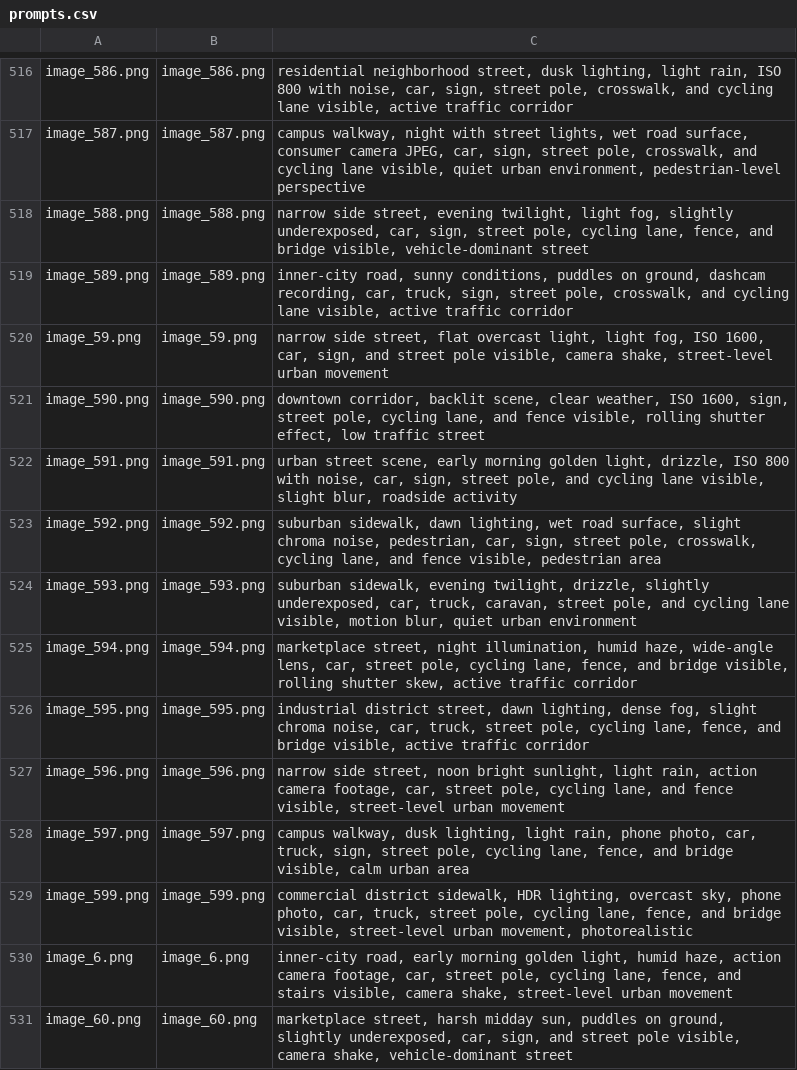
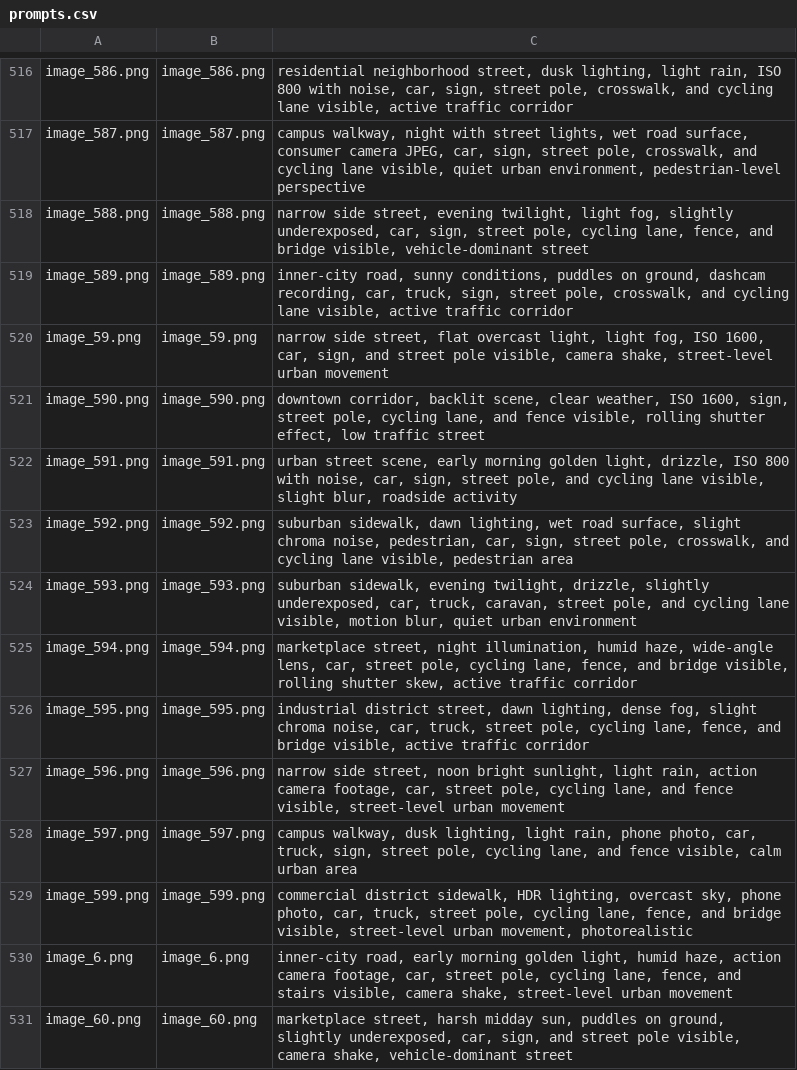
Before and after one commit to faridm11/ControlNet, a CSV file: data/train/prompts/prompts.csv, drawn as a sheet; only a part is shown, gaps mark what is left out; the diff covers the shown part only.

```diff
--- a/data/train/prompts/prompts.csv
+++ b/data/train/prompts/prompts.csv
@@ -522,3 +522,3 @@ image_590.png,image_590.png,"downtown corridor, backlit scene, clear weather, IS
 image_591.png,image_591.png,"urban street scene, early morning golden light, drizzle, ISO 800 with noise, car, sign, street pole, and cycling lane visible, slight blur, roadside activity"
-image_592.png,image_592.png,"suburban sidewalk, dawn lighting, wet road surface, slight chroma noise, pedestrian, car, sign, street pole, crosswalk, cycling lane, and fence visible, pedestrian area"
+image_592.png,image_592.png,"suburban sidewalk, dawn lighting, wet road surface, slight chroma noise, pedestrian, car, sign, street pole, crosswalk, and cycling lane visible, pedestrian area"
 image_593.png,image_593.png,"suburban sidewalk, evening twilight, drizzle, slightly underexposed, car, truck, caravan, street pole, and cycling lane visible, motion blur, quiet urban environment"
@@ -527,3 +527,3 @@ image_595.png,image_595.png,"industrial district street, dawn lighting, dense fo
 image_596.png,image_596.png,"narrow side street, noon bright sunlight, light rain, action camera footage, car, street pole, cycling lane, and fence visible, street-level urban movement"
-image_597.png,image_597.png,"campus walkway, dusk lighting, light rain, phone photo, car, truck, sign, street pole, cycling lane, fence, and bridge visible, calm urban area"
+image_597.png,image_597.png,"campus walkway, dusk lighting, light rain, phone photo, car, truck, sign, street pole, cycling lane, and fence visible, calm urban area"
 image_599.png,image_599.png,"commercial district sidewalk, HDR lighting, overcast sky, phone photo, car, truck, street pole, cycling lane, fence, and bridge visible, street-level urban movement, photorealistic"
```
Also changed, not shown: 98 edited cells elsewhere in this file, 13 other files.
